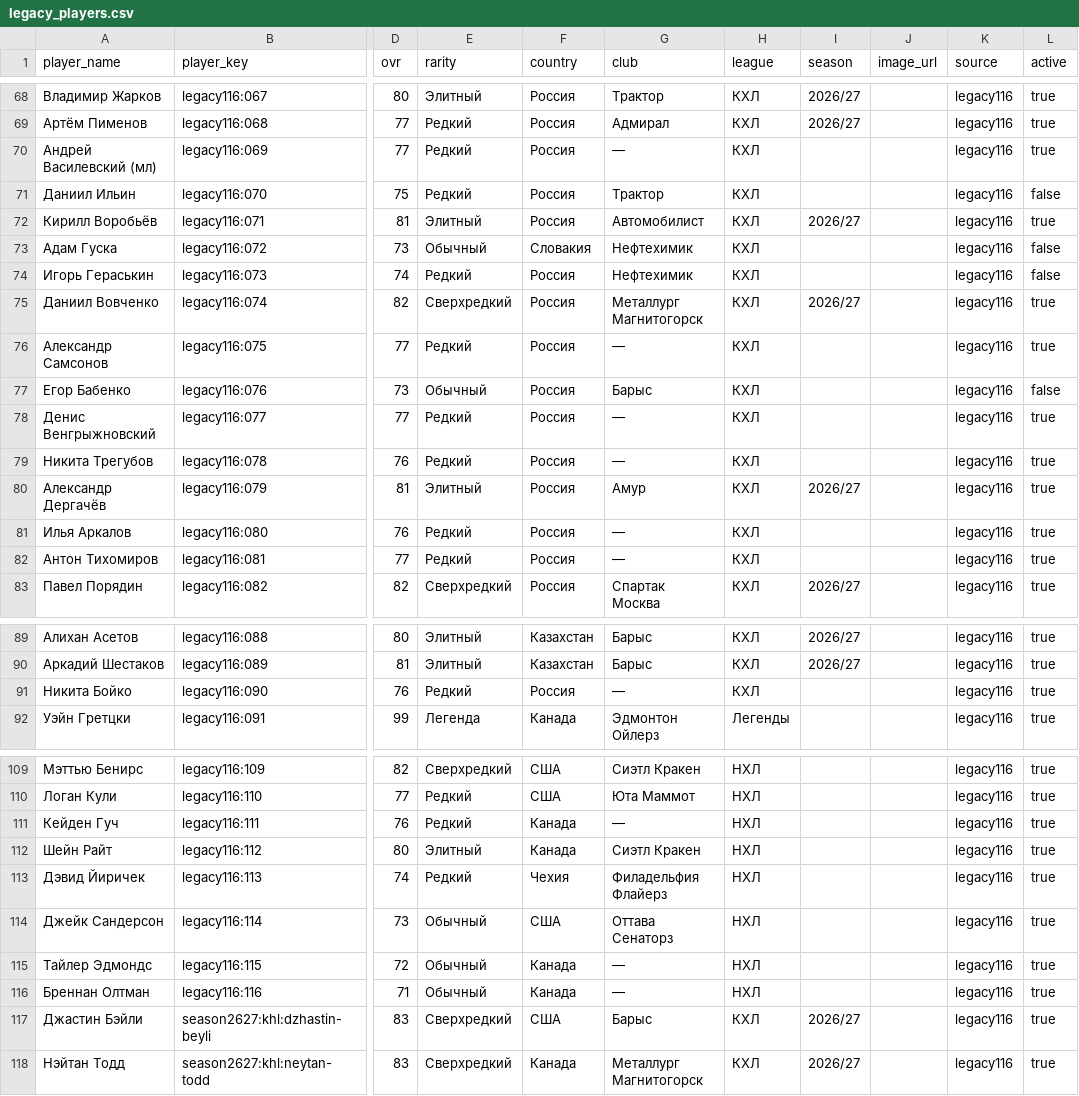
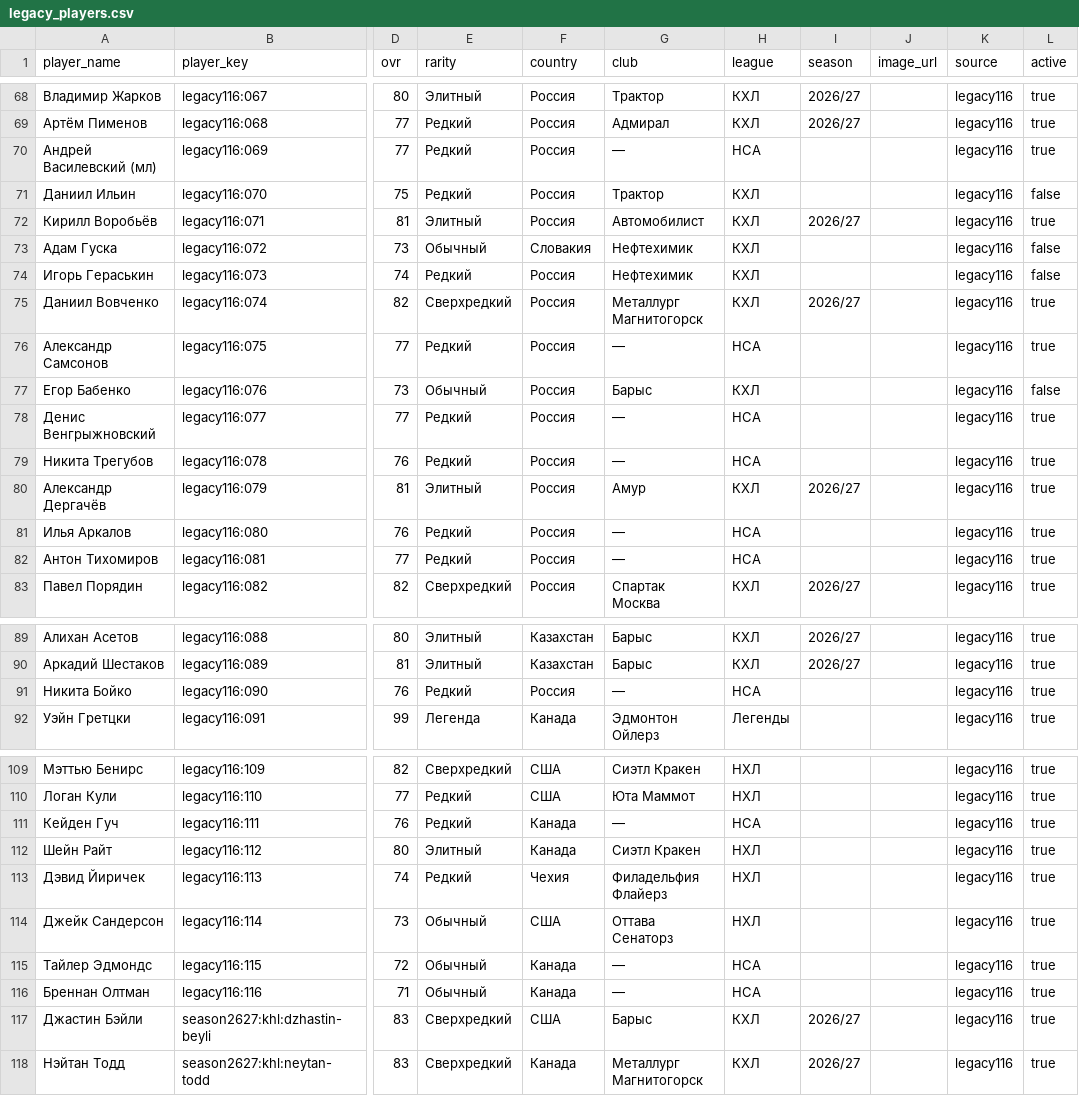
Before and after one commit to ilmazg667-boop/Kosh-KHL-Cards, a CSV file: data/legacy_players.csv, drawn as a sheet; only a part is shown, gaps mark what is left out; the diff names each change by its address in the sheet, - before the commit and + after, or states it on an @@ line.

Commit message:
Classify active unassigned catalogue players as NFA

```diff
--- a/data/legacy_players.csv
+++ b/data/legacy_players.csv
-H70 (league): КХЛ
+H70 (league): НСА
-H76 (league): КХЛ
+H76 (league): НСА
-H78:H79 (league): КХЛ
+H78:H79 (league): НСА
-H81:H82 (league): КХЛ
+H81:H82 (league): НСА
-H91 (league): КХЛ
+H91 (league): НСА
-H111 (league): НХЛ
+H111 (league): НСА
-H115:H116 (league): НХЛ
+H115:H116 (league): НСА
```
